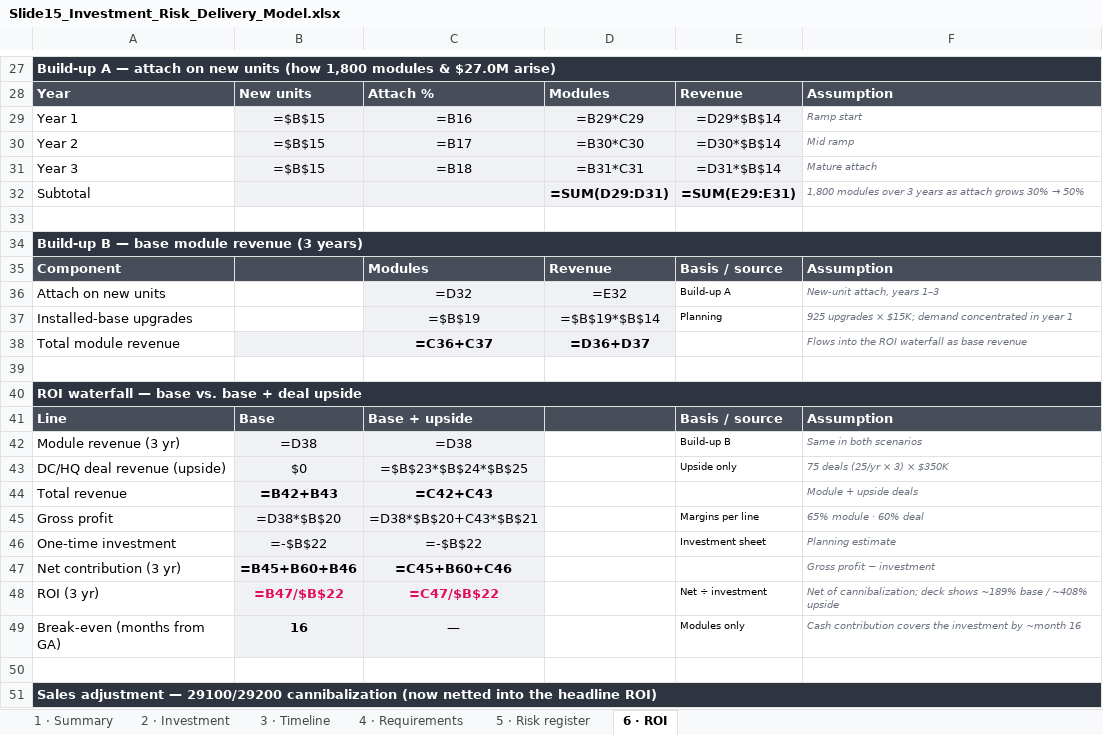
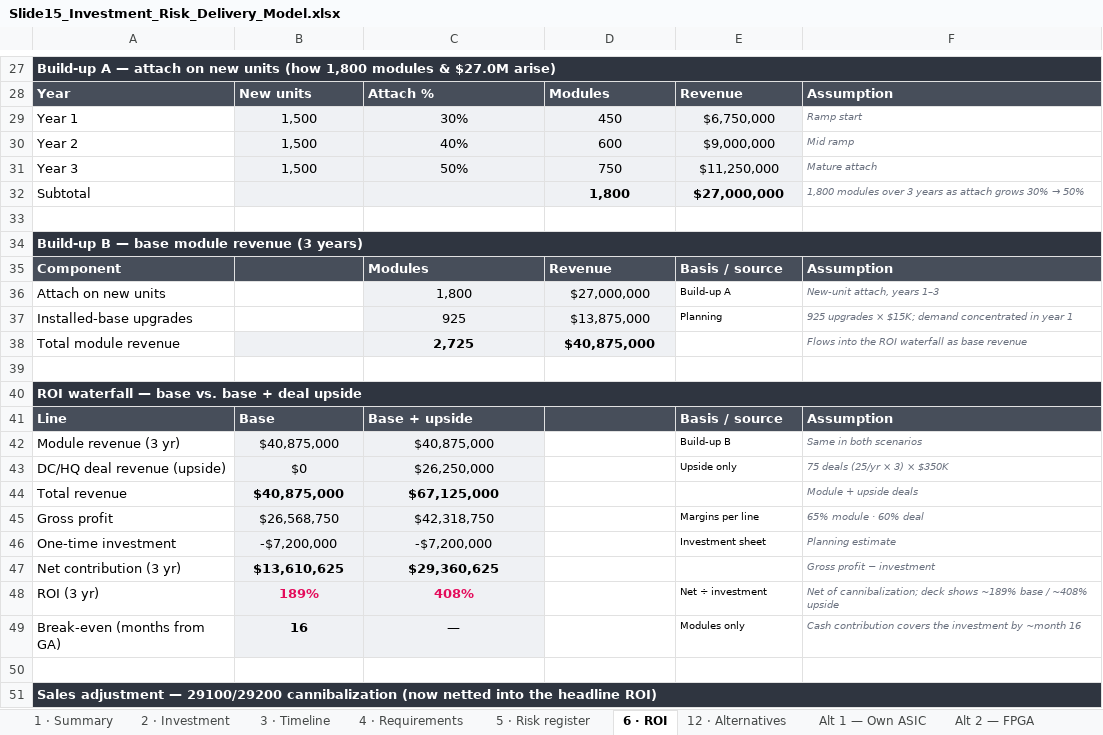
Before and after one commit to barak2rozenfeld/CheckpointSession1, an Excel workbook: Slide15_Investment_Risk_Delivery_Model.xlsx, sheet 6 · ROI, drawn as a sheet; only a part is shown, gaps mark what is left out; values as stored, in another font and other column widths than the file's, no borders; formulas without a stored value are shown as written; the diff covers the shown part only; the diff names each change by its address in the sheet, - before the commit and + after, or states it on an @@ line.

```diff
--- a/Slide15_Investment_Risk_Delivery_Model.xlsx (sheet 6 · ROI)
+++ b/Slide15_Investment_Risk_Delivery_Model.xlsx (sheet 6 · ROI)
+sheet tab: 12 · Alternatives
+sheet tab: Alt 1 — Own ASIC
+sheet tab: Alt 2 — FPGA
-B29:B31: =$B$15
+B29:B31: 1,500
-C29: =B16
+C29: 30%
-D29: =B29*C29
+D29: 450
-E29: =D29*$B$14
+E29: $6,750,000
-C30: =B17
+C30: 40%
-D30: =B30*C30
+D30: 600
-E30: =D30*$B$14
+E30: $9,000,000
-C31: =B18
+C31: 50%
-D31: =B31*C31
+D31: 750
-E31: =D31*$B$14
+E31: $11,250,000
-D32: =SUM(D29:D31)
+D32: 1,800
-E32: =SUM(E29:E31)
+E32: $27,000,000
-C36: =D32
+C36: 1,800
-D36: =E32
+D36: $27,000,000
-C37: =$B$19
+C37: 925
-D37: =$B$19*$B$14
+D37: $13,875,000
-C38: =C36+C37
+C38: 2,725
-D38: =D36+D37
+D38: $40,875,000
-B42: =D38
+B42: $40,875,000
-C42: =D38
+C42: $40,875,000
-C43: =$B$23*$B$24*$B$25
+C43: $26,250,000
-B44: =B42+B43
+B44: $40,875,000
-C44: =C42+C43
+C44: $67,125,000
-B45: =D38*$B$20
+B45: $26,568,750
-C45: =D38*$B$20+C43*$B$21
+C45: $42,318,750
-B46: =-$B$22
+B46: -$7,200,000
-C46: =-$B$22
+C46: -$7,200,000
-B47: =B45+B60+B46
+B47: $13,610,625
-C47: =C45+B60+C46
+C47: $29,360,625
-B48: =B47/$B$22
+B48: 189%
-C48: =C47/$B$22
+C48: 408%
```
Also changed, not shown: 15 edited cells elsewhere in this sheet, sheet 2 · Investment, sheet 1 · Summary, sheet 3 · Timeline, other sheet tabs.
